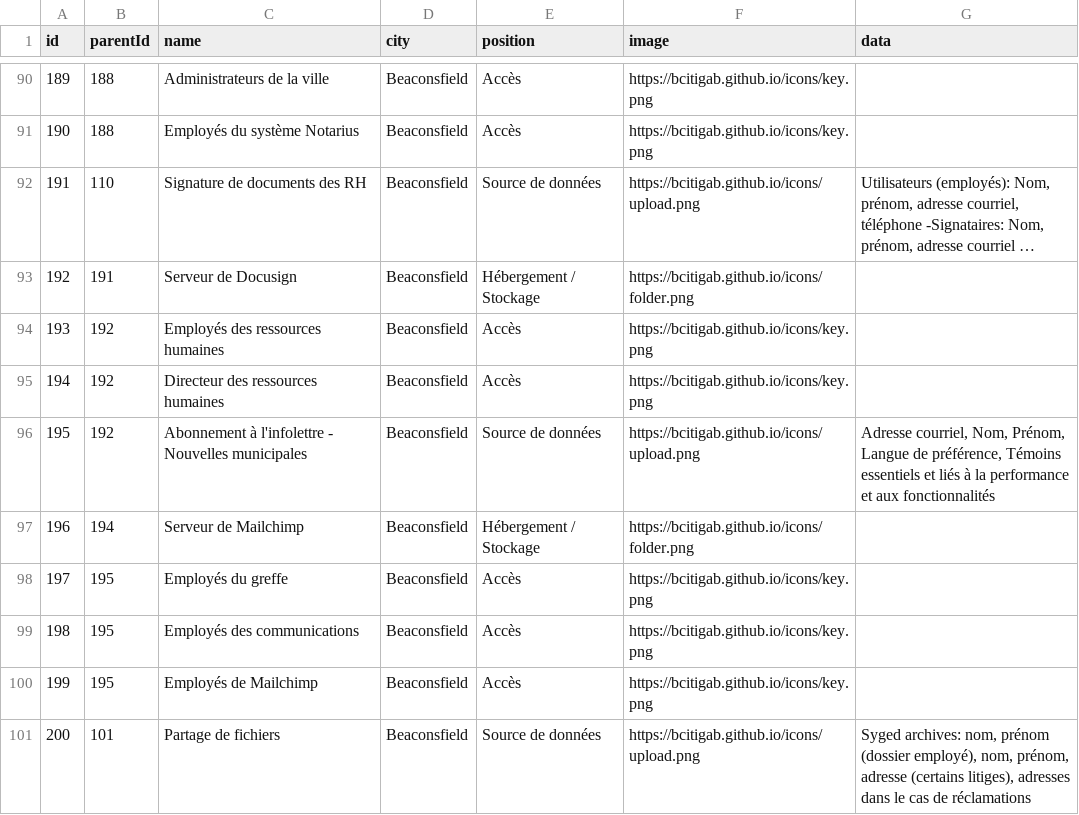
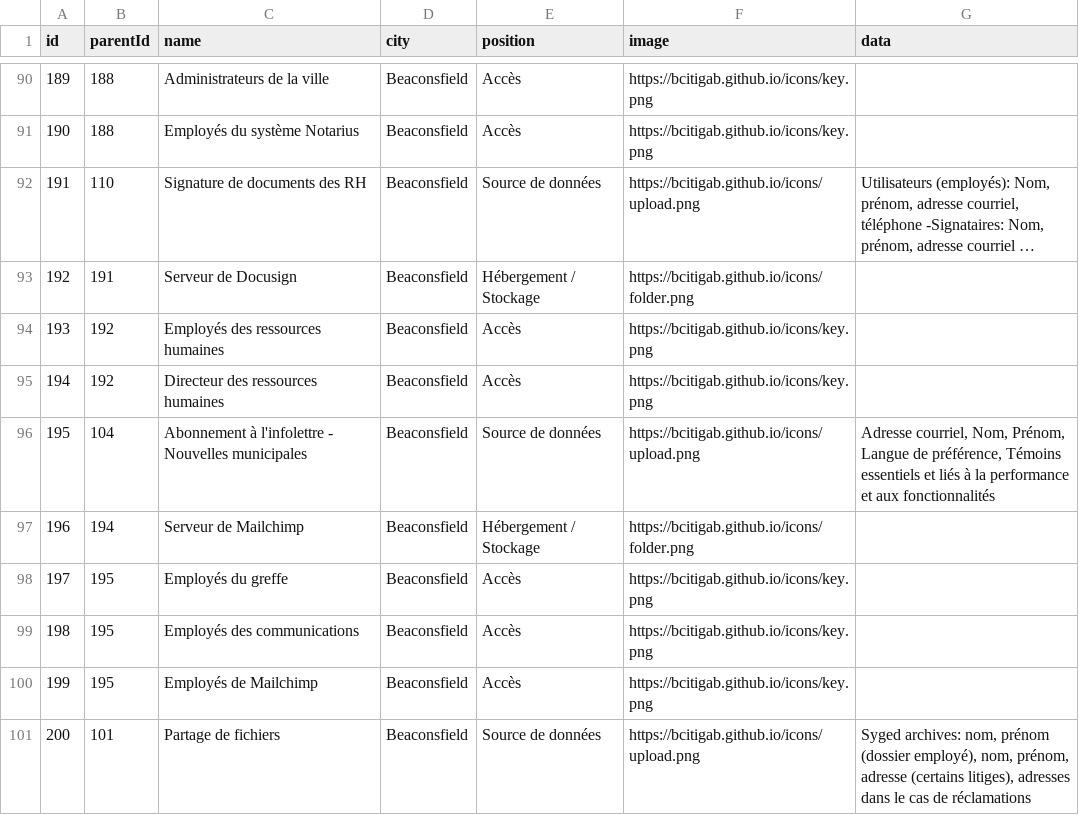
Before and after one commit to bcitigab/bcitigab.github.io, a CSV file: graph_beaconsfield.csv, drawn as a sheet; only a part is shown, gaps mark what is left out; long unchanged cells end in ….

Commit message:
Infolettre fix

```diff
--- a/graph_beaconsfield.csv
+++ b/graph_beaconsfield.csv
@@ -95,3 +95,3 @@ id,parentId,name,city,position,image,data
 194,192,Directeur des ressources humaines,Beaconsfield,Accès,https://bcitigab.github.io/icons/key.png,
-195,192,Abonnement à l'infolettre - Nouvelles municipales,Beaconsfield,Source de données,https://bcitigab.github.io/icons/upload.png,"Adresse courriel, Nom, Prénom, Langue de préférence, Témoins essentiels et liés à la performance et aux fonctionnalités"
+195,104,Abonnement à l'infolettre - Nouvelles municipales,Beaconsfield,Source de données,https://bcitigab.github.io/icons/upload.png,"Adresse courriel, Nom, Prénom, Langue de préférence, Témoins essentiels et liés à la performance et aux fonctionnalités"
 196,194,Serveur de Mailchimp,Beaconsfield,Hébergement / Stockage,https://bcitigab.github.io/icons/folder.png,
```
